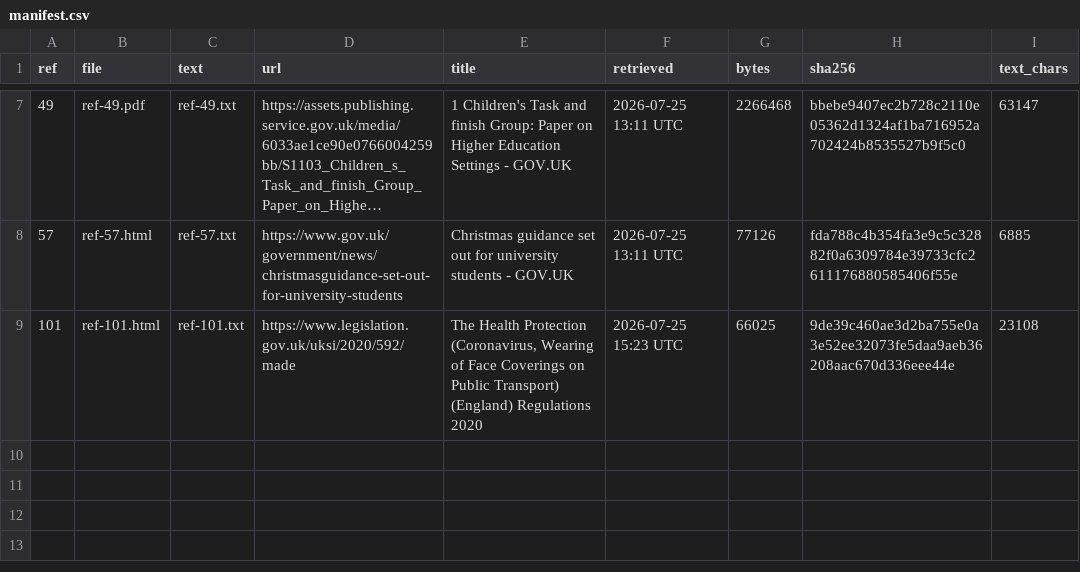
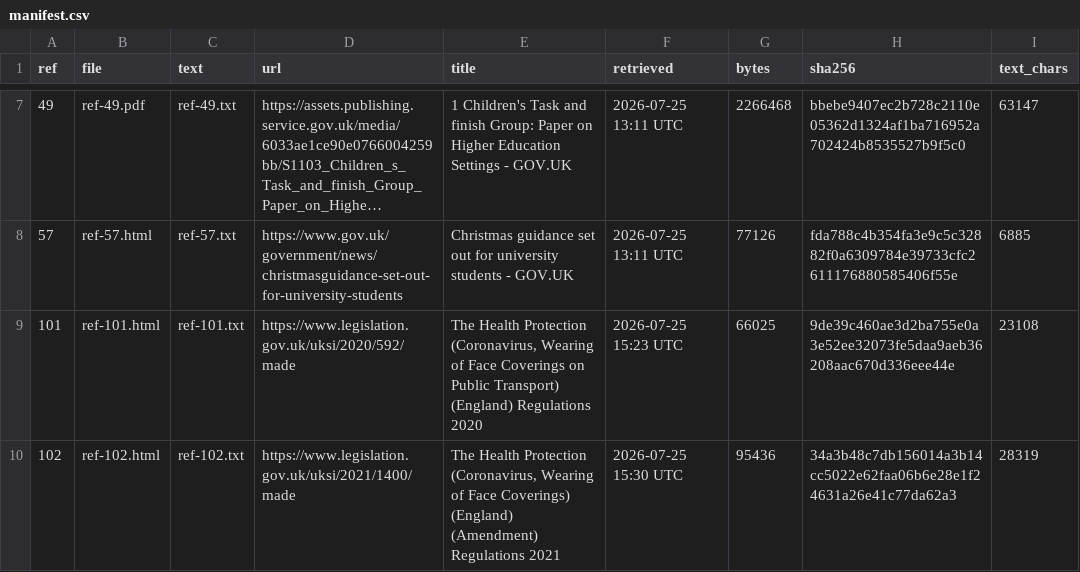
Before and after one commit to sjmurdoch/uclcovid-timeline, a CSV file: sources/manifest.csv, drawn as a sheet; only a part is shown, gaps mark what is left out; long unchanged cells end in …; the diff names each change by its address in the sheet, - before the commit and + after, or states it on an @@ line.

```diff
--- a/sources/manifest.csv
+++ b/sources/manifest.csv
+row 10: 102 | ref-102.html | ref-102.txt | https://www.legislation.gov.uk/uksi/2021/1400/made | The Health Protection (Coronavirus, Wearing of Face Coverings) (England) (Amendment) Regulations 2021 | 2026-07-25 15:30 UTC | 95436 | 34a3b48c7db156014a3b14cc5022e62faa06b6e28e1f24631a26e41c77da62a3 | 28319
```
Also changed, not shown: timeline.csv, 8 other files.
